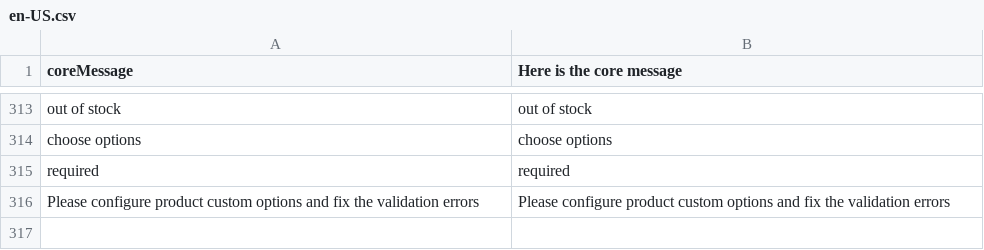
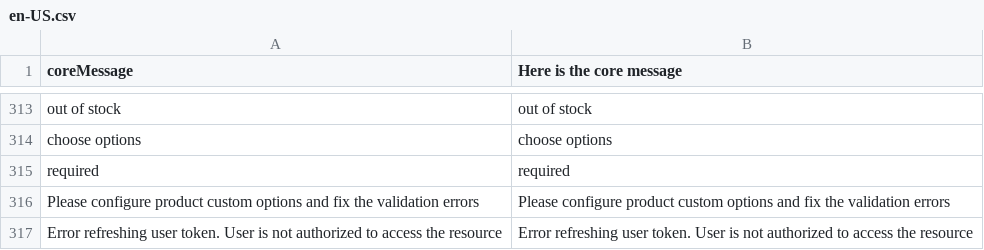
Before and after one commit to workgarrowood/vue-storefront, a CSV file: core/resource/i18n/en-US.csv, drawn as a sheet; only a part is shown, gaps mark what is left out; the diff names each change by its address in the sheet, - before the commit and + after, or states it on an @@ line.

Commit message:
Ultimate fix for the token refresh error

```diff
--- a/core/resource/i18n/en-US.csv
+++ b/core/resource/i18n/en-US.csv
+row 317: Error refreshing user token. User is not authorized to access the resource | Error refreshing user token. User is not authorized to access the resource
```
Also changed, not shown: 2 other files.
